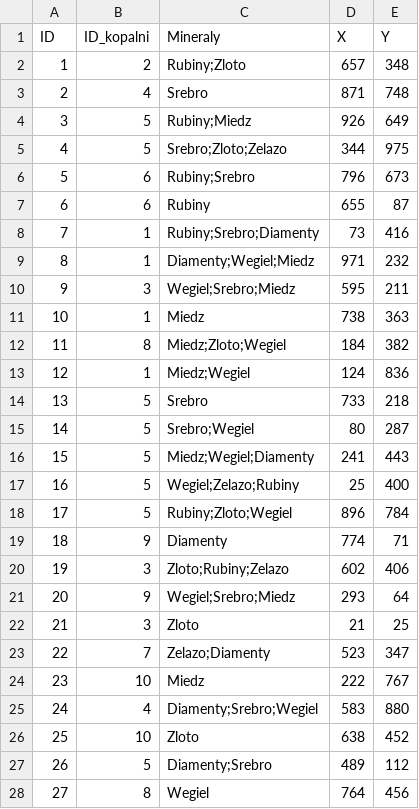
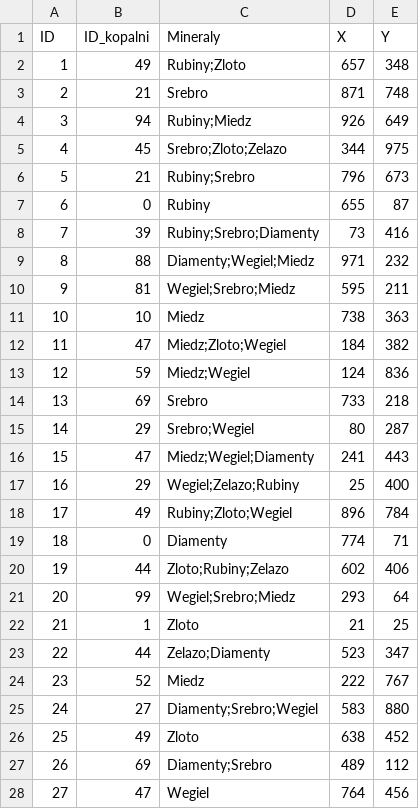
Before and after one commit to Tevez2137/Projekt_ASD2, a CSV file: data/dane_krasnoludkow.csv, drawn as a sheet; only a part is shown; the diff covers the shown part only.

```diff
--- a/data/dane_krasnoludkow.csv
+++ b/data/dane_krasnoludkow.csv
@@ -1,28 +1,28 @@
 ID,ID_kopalni,Mineraly,X,Y
-1,2,Rubiny;Zloto,657,348
-2,4,Srebro,871,748
-3,5,Rubiny;Miedz,926,649
-4,5,Srebro;Zloto;Zelazo,344,975
-5,6,Rubiny;Srebro,796,673
-6,6,Rubiny,655,87
-7,1,Rubiny;Srebro;Diamenty,73,416
-8,1,Diamenty;Wegiel;Miedz,971,232
-9,3,Wegiel;Srebro;Miedz,595,211
-10,1,Miedz,738,363
-11,8,Miedz;Zloto;Wegiel,184,382
-12,1,Miedz;Wegiel,124,836
-13,5,Srebro,733,218
-14,5,Srebro;Wegiel,80,287
-15,5,Miedz;Wegiel;Diamenty,241,443
-16,5,Wegiel;Zelazo;Rubiny,25,400
-17,5,Rubiny;Zloto;Wegiel,896,784
-18,9,Diamenty,774,71
-19,3,Zloto;Rubiny;Zelazo,602,406
-20,9,Wegiel;Srebro;Miedz,293,64
-21,3,Zloto,21,25
-22,7,Zelazo;Diamenty,523,347
-23,10,Miedz,222,767
-24,4,Diamenty;Srebro;Wegiel,583,880
-25,10,Zloto,638,452
-26,5,Diamenty;Srebro,489,112
-27,8,Wegiel,764,456
+1,49,Rubiny;Zloto,657,348
+2,21,Srebro,871,748
+3,94,Rubiny;Miedz,926,649
+4,45,Srebro;Zloto;Zelazo,344,975
+5,21,Rubiny;Srebro,796,673
+6,0,Rubiny,655,87
+7,39,Rubiny;Srebro;Diamenty,73,416
+8,88,Diamenty;Wegiel;Miedz,971,232
+9,81,Wegiel;Srebro;Miedz,595,211
+10,10,Miedz,738,363
+11,47,Miedz;Zloto;Wegiel,184,382
+12,59,Miedz;Wegiel,124,836
+13,69,Srebro,733,218
+14,29,Srebro;Wegiel,80,287
+15,47,Miedz;Wegiel;Diamenty,241,443
+16,29,Wegiel;Zelazo;Rubiny,25,400
+17,49,Rubiny;Zloto;Wegiel,896,784
+18,0,Diamenty,774,71
+19,44,Zloto;Rubiny;Zelazo,602,406
+20,99,Wegiel;Srebro;Miedz,293,64
+21,1,Zloto,21,25
+22,44,Zelazo;Diamenty,523,347
+23,52,Miedz,222,767
+24,27,Diamenty;Srebro;Wegiel,583,880
+25,49,Zloto,638,452
+26,69,Diamenty;Srebro,489,112
+27,47,Wegiel,764,456
```
Also changed, not shown: 78 edited cells elsewhere in this file, 2 other files.
